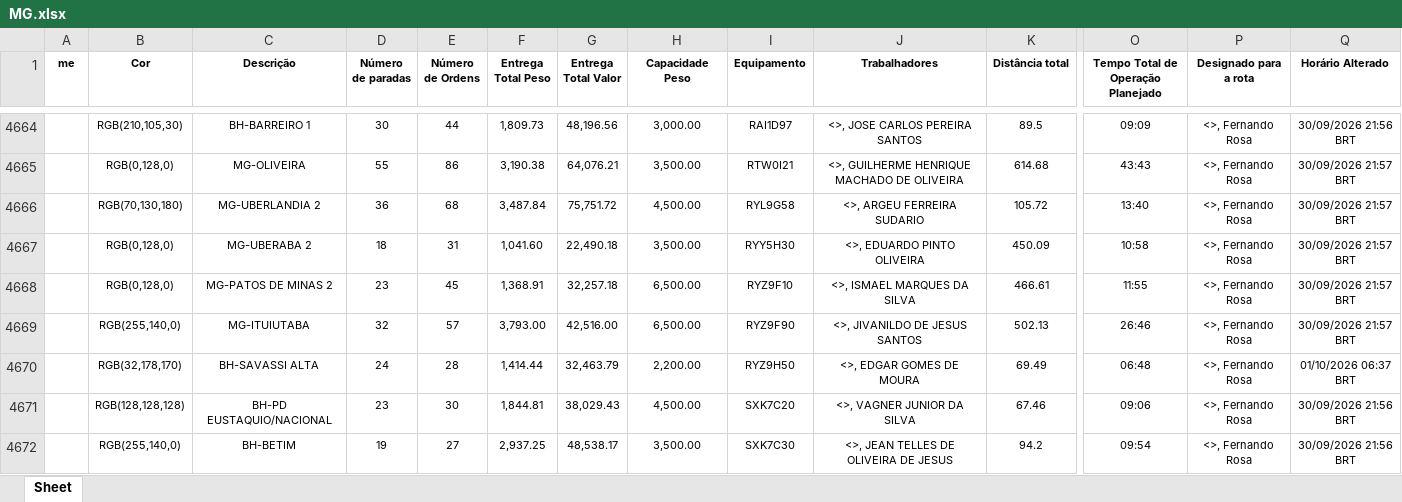
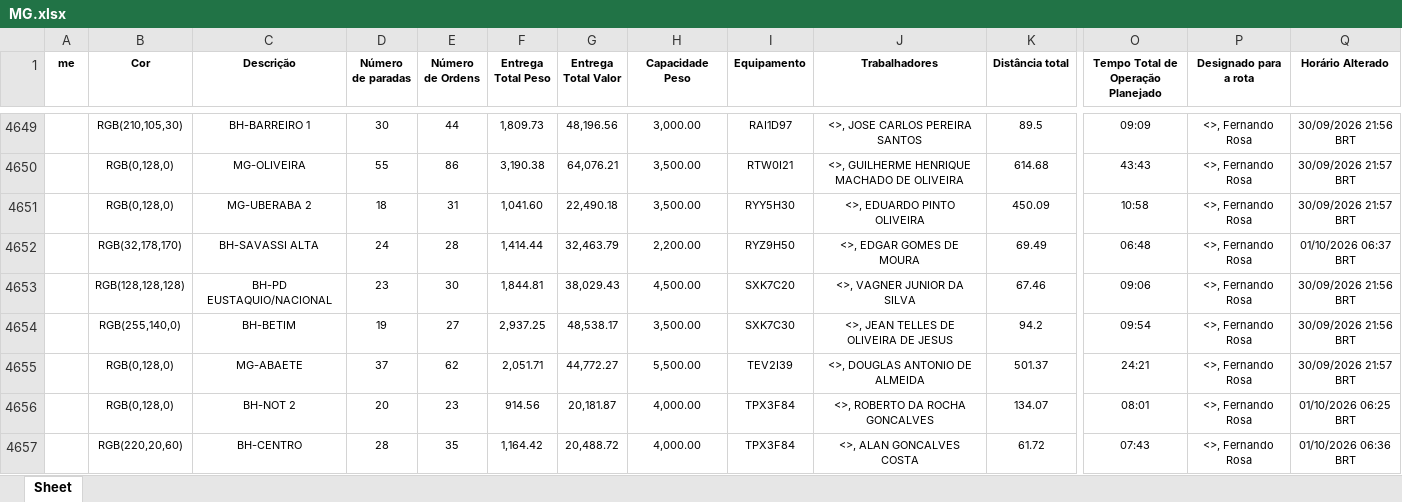
Before and after one commit to Dioney146/DADOSEFATOS, an Excel workbook: dados/MG.xlsx, sheet Sheet, drawn as a sheet; only a part is shown, gaps mark what is left out; the shorter side is filled out with more unchanged rows; values as stored, in another font and other column widths than the file's, no borders; table styles not drawn; rows hold the shown columns only; the diff covers the shown part only; the diff names each change by its address in the sheet, - before the commit and + after, or states it on an @@ line.

```diff
--- a/dados/MG.xlsx (sheet Sheet)
+++ b/dados/MG.xlsx (sheet Sheet)
-row 4666:  | RGB(70,130,180) | MG-UBERLANDIA 2 | 36 | 68 | 3,487.84 | 75,751.72 | 4,500.00 | RYL9G58 | <>, ARGEU FERREIRA SUDARIO | 105.72 | 13:40 | <>, Fernando Rosa | 30/09/2026 21:57 BRT
-row 4668:  | RGB(0,128,0) | MG-PATOS DE MINAS 2 | 23 | 45 | 1,368.91 | 32,257.18 | 6,500.00 | RYZ9F10 | <>, ISMAEL MARQUES DA SILVA | 466.61 | 11:55 | <>, Fernando Rosa | 30/09/2026 21:57 BRT
-row 4669:  | RGB(255,140,0) | MG-ITUIUTABA | 32 | 57 | 3,793.00 | 42,516.00 | 6,500.00 | RYZ9F90 | <>, JIVANILDO DE JESUS SANTOS | 502.13 | 26:46 | <>, Fernando Rosa | 30/09/2026 21:57 BRT
```
Also changed, not shown: 58 removed rows elsewhere in this sheet.
